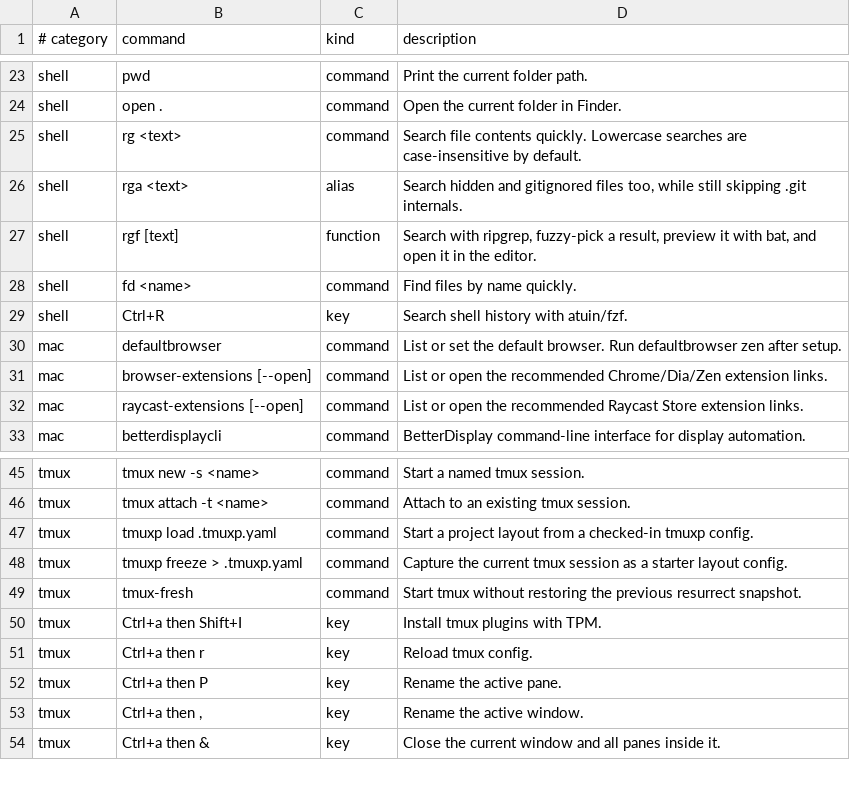
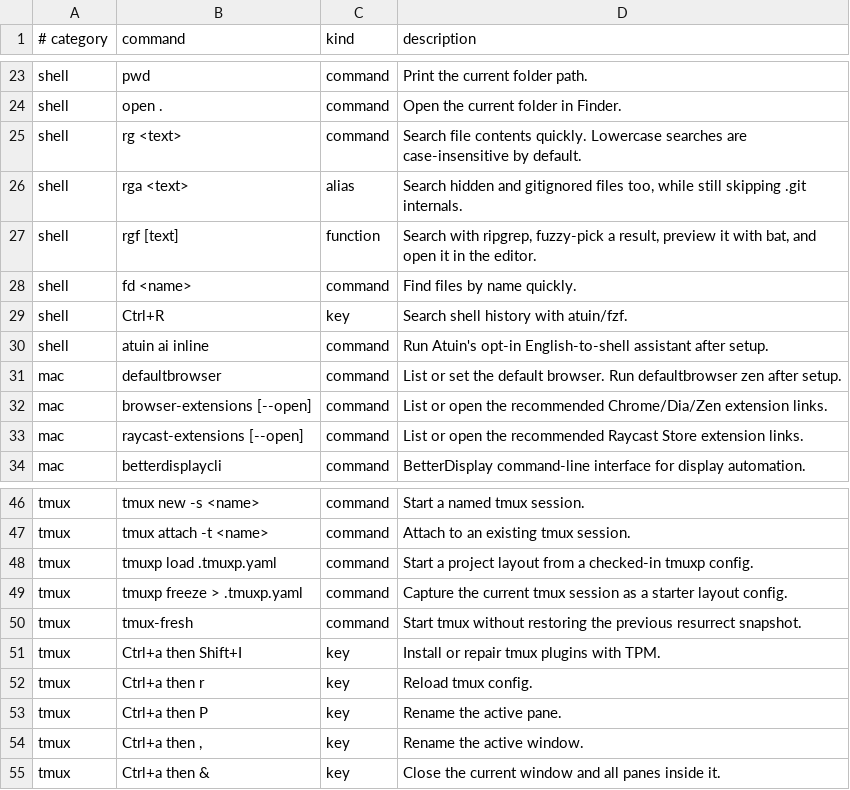
Before and after one commit to jasondockery/groundwork, a TSV file: home/dot_local/share/groundwork/commands.tsv, drawn as a sheet; only a part is shown, gaps mark what is left out.

Commit message:
fix: harden tmux and atuin setup

```diff
--- a/home/dot_local/share/groundwork/commands.tsv
+++ b/home/dot_local/share/groundwork/commands.tsv
@@ -29,2 +29,3 @@ shell	fd <name>	command	Find files by name quickly.
 shell	Ctrl+R	key	Search shell history with atuin/fzf.
+shell	atuin ai inline	command	Run Atuin's opt-in English-to-shell assistant after setup.
 mac	defaultbrowser	command	List or set the default browser. Run defaultbrowser zen after setup.
@@ -49,3 +50,3 @@ tmux	tmuxp freeze > .tmuxp.yaml	command	Capture the current tmux session as a st
 tmux	tmux-fresh	command	Start tmux without restoring the previous resurrect snapshot.
-tmux	Ctrl+a then Shift+I	key	Install tmux plugins with TPM.
+tmux	Ctrl+a then Shift+I	key	Install or repair tmux plugins with TPM.
 tmux	Ctrl+a then r	key	Reload tmux config.
```
Also changed, not shown: 14 other files.
